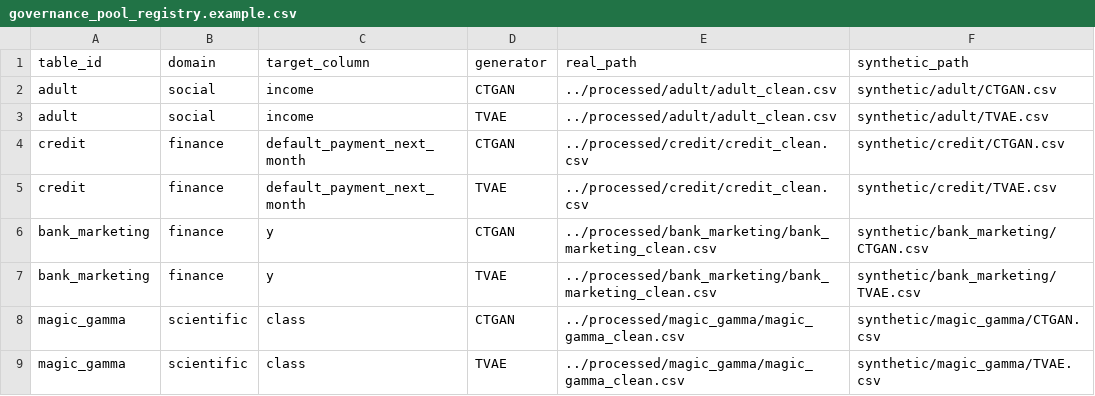
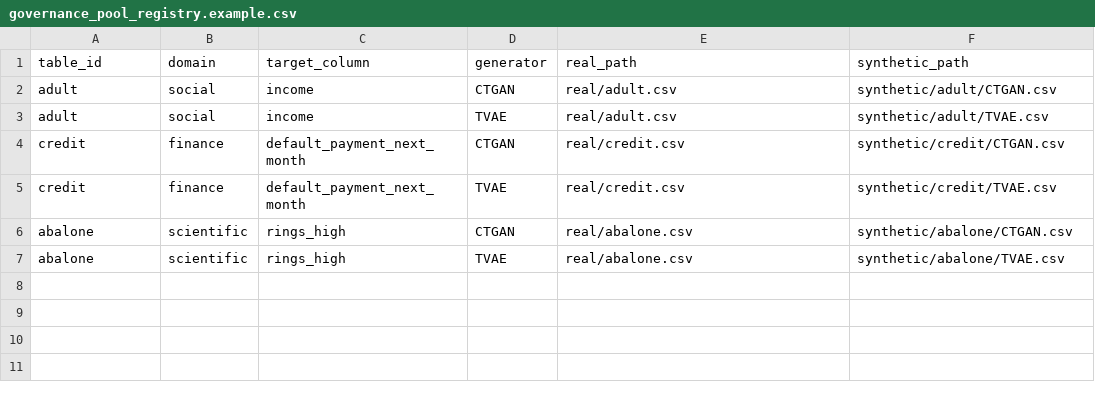
Before and after one commit to Dahyunnist/ZJU-Graduation-Project, a CSV file: reproduction/configs/governance_pool_registry.example.csv, drawn as a sheet.

Commit message:
Add reproducible formal pool and pilot workflow

```diff
--- a/reproduction/configs/governance_pool_registry.example.csv
+++ b/reproduction/configs/governance_pool_registry.example.csv
@@ -1,9 +1,7 @@
 table_id,domain,target_column,generator,real_path,synthetic_path
-adult,social,income,CTGAN,../processed/adult/adult_clean.csv,synthetic/adult/CTGAN.csv
-adult,social,income,TVAE,../processed/adult/adult_clean.csv,synthetic/adult/TVAE.csv
-credit,finance,default_payment_next_month,CTGAN,../processed/credit/credit_clean.csv,synthetic/credit/CTGAN.csv
-credit,finance,default_payment_next_month,TVAE,../processed/credit/credit_clean.csv,synthetic/credit/TVAE.csv
-bank_marketing,finance,y,CTGAN,../processed/bank_marketing/bank_marketing_clean.csv,synthetic/bank_marketing/CTGAN.csv
-bank_marketing,finance,y,TVAE,../processed/bank_marketing/bank_marketing_clean.csv,synthetic/bank_marketing/TVAE.csv
-magic_gamma,scientific,class,CTGAN,../processed/magic_gamma/magic_gamma_clean.csv,synthetic/magic_gamma/CTGAN.csv
-magic_gamma,scientific,class,TVAE,../processed/magic_gamma/magic_gamma_clean.csv,synthetic/magic_gamma/TVAE.csv
+adult,social,income,CTGAN,real/adult.csv,synthetic/adult/CTGAN.csv
+adult,social,income,TVAE,real/adult.csv,synthetic/adult/TVAE.csv
+credit,finance,default_payment_next_month,CTGAN,real/credit.csv,synthetic/credit/CTGAN.csv
+credit,finance,default_payment_next_month,TVAE,real/credit.csv,synthetic/credit/TVAE.csv
+abalone,scientific,rings_high,CTGAN,real/abalone.csv,synthetic/abalone/CTGAN.csv
+abalone,scientific,rings_high,TVAE,real/abalone.csv,synthetic/abalone/TVAE.csv
```
Also changed, not shown: 16 other files.
